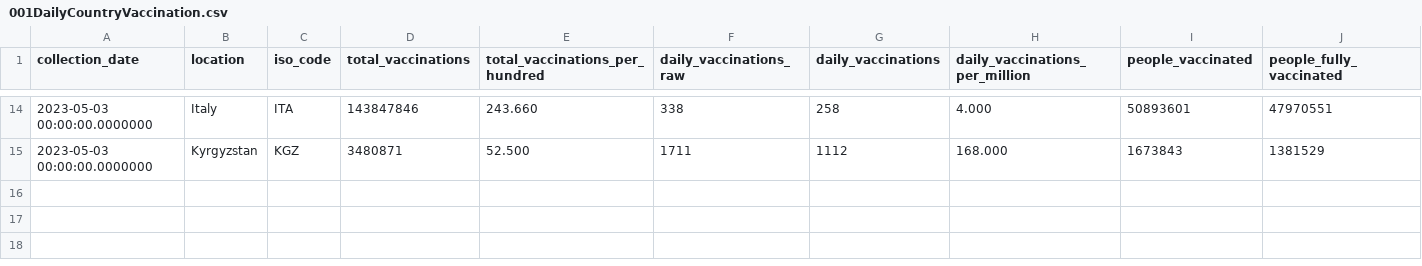
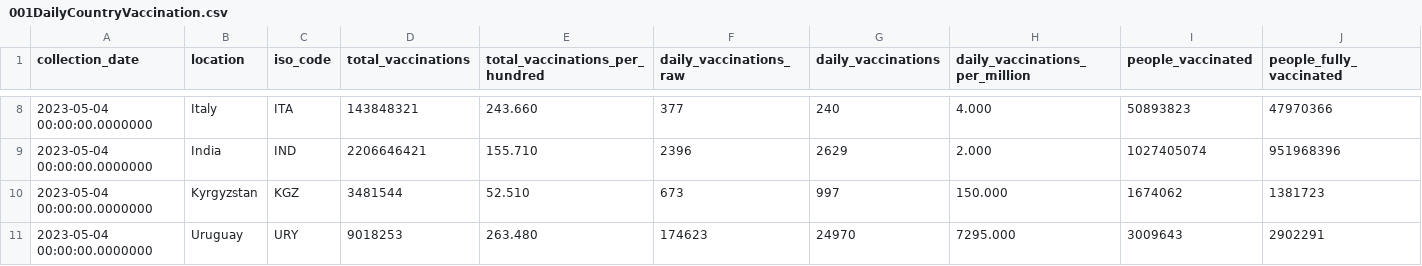
Before and after one commit to dkeeshin/covid19datavault, a CSV file: data/001Daily/001DailyCountryVaccination.csv, drawn as a sheet; only a part is shown, gaps mark what is left out; addresses are those after the commit; rows hold the shown columns only; the diff covers the shown part only; the diff names each change by its address in the sheet, - before the commit and + after, or states it on an @@ line.

```diff
--- a/data/001Daily/001DailyCountryVaccination.csv
+++ b/data/001Daily/001DailyCountryVaccination.csv
-A8 (collection_date): 2023-05-03 00:00:00.0000000
+A8 (collection_date): 2023-05-04 00:00:00.0000000
-D8 (total_vaccinations): 143847846
+D8 (total_vaccinations): 143848321
-F8 (daily_vaccinations_raw): 338
+F8 (daily_vaccinations_raw): 377
-G8 (daily_vaccinations): 258
+G8 (daily_vaccinations): 240
-I8 (people_vaccinated): 50893601
+I8 (people_vaccinated): 50893823
-J8 (people_fully_vaccinated): 47970551
+J8 (people_fully_vaccinated): 47970366
+row 9: 2023-05-04 00:00:00.0000000 | India | IND | 2206646421 | 155.710 | 2396 | 2629 | 2.000 | 1027405074 | 951968396
-A10 (collection_date): 2023-05-03 00:00:00.0000000
+A10 (collection_date): 2023-05-04 00:00:00.0000000
-D10 (total_vaccinations): 3480871
+D10 (total_vaccinations): 3481544
-E10 (total_vaccinations_per_hundred): 52.500
+E10 (total_vaccinations_per_hundred): 52.510
-F10 (daily_vaccinations_raw): 1711
+F10 (daily_vaccinations_raw): 673
-G10 (daily_vaccinations): 1112
+G10 (daily_vaccinations): 997
-H10 (daily_vaccinations_per_million): 168.000
+H10 (daily_vaccinations_per_million): 150.000
-I10 (people_vaccinated): 1673843
+I10 (people_vaccinated): 1674062
-J10 (people_fully_vaccinated): 1381529
+J10 (people_fully_vaccinated): 1381723
+row 11: 2023-05-04 00:00:00.0000000 | Uruguay | URY | 9018253 | 263.480 | 174623 | 24970 | 7295.000 | 3009643 | 2902291
```
Also changed, not shown: 3 added rows, 9 removed rows and 16 edited cells elsewhere in this file, data/001Daily/001DailyUSCounTY.csv, data/002HistoryToDate/003MonthlyCountry/003MonthlyCountry202305.csv, 3 other files.
